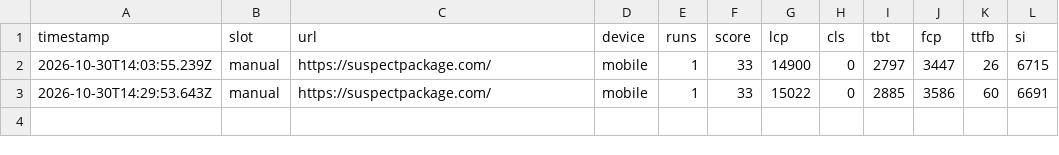
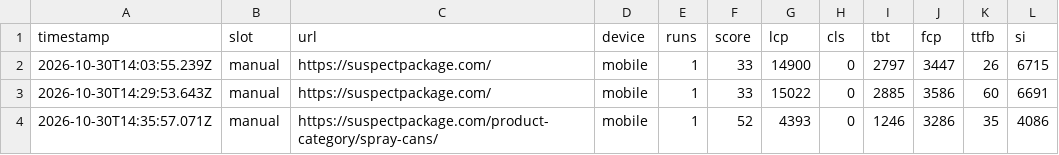
Before and after one commit to Danny-Whitehead/suspectpackage-perf-monitor, a CSV file: docs/data/lighthouse.csv, drawn as a sheet; the diff names each change by its address in the sheet, - before the commit and + after, or states it on an @@ line.

```diff
--- a/docs/data/lighthouse.csv
+++ b/docs/data/lighthouse.csv
+row 4: 2026-10-30T14:35:57.071Z | manual | https://suspectpackage.com/product-category/spray-cans/ | mobile | 1 | 52 | 4393 | 0 | 1246 | 3286 | 35 | 4086
```
